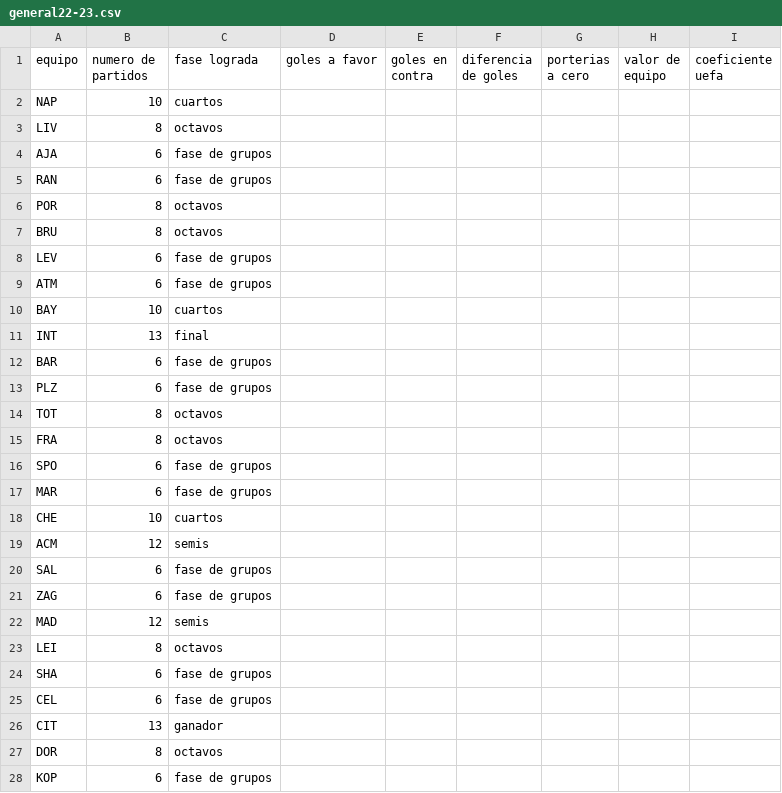
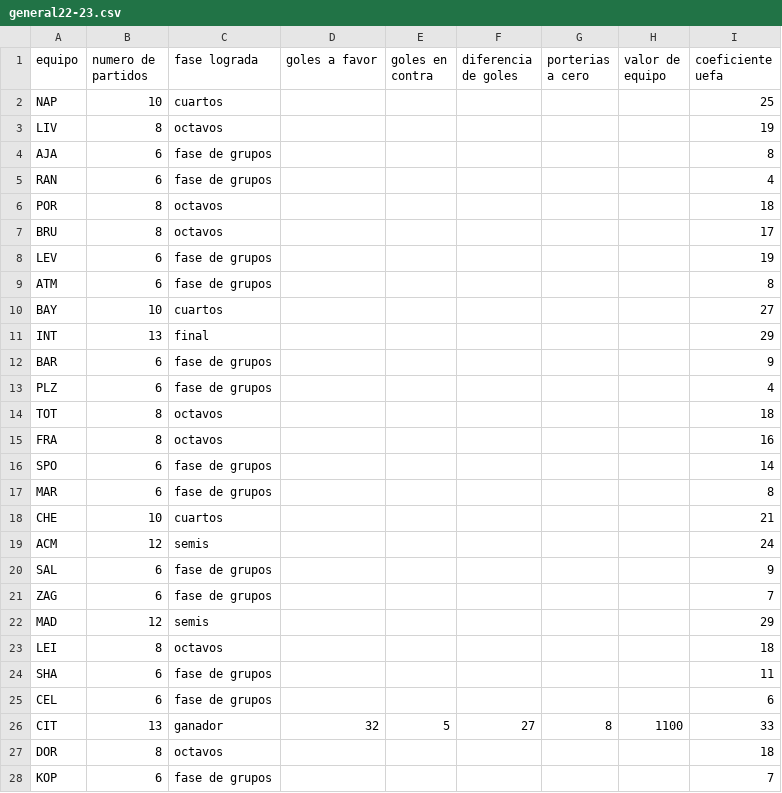
Before and after one commit to jzazooro/la-primera, a CSV file: DATOS/general22-23.csv, drawn as a sheet; only a part is shown; the diff covers the shown part only.

Commit message:
datos

```diff
--- a/DATOS/general22-23.csv
+++ b/DATOS/general22-23.csv
@@ -1,28 +1,28 @@
 equipo, numero de partidos, fase lograda, goles a favor, goles en contra, diferencia de goles, porterias a cero, valor de equipo, coeficiente uefa
-NAP, 10, cuartos, , , ,
-LIV, 8, octavos, , , ,
-AJA, 6, fase de grupos, , , ,
-RAN, 6, fase de grupos, , , ,
-POR, 8, octavos, , , ,
-BRU, 8, octavos, , , ,
-LEV, 6, fase de grupos, , , ,
-ATM, 6, fase de grupos, , , ,
-BAY, 10, cuartos, , , ,
-INT, 13, final, , , ,
-BAR, 6, fase de grupos, , , ,
-PLZ, 6, fase de grupos, , , ,
-TOT, 8, octavos, , , ,
-FRA, 8, octavos, , , ,
-SPO, 6, fase de grupos, , , ,
-MAR, 6, fase de grupos, , , ,
-CHE, 10, cuartos, , , ,
-ACM, 12, semis, , , ,
-SAL, 6, fase de grupos, , , ,
-ZAG, 6, fase de grupos, , , ,
-MAD, 12, semis, , , ,
-LEI, 8, octavos, , , ,
-SHA, 6, fase de grupos, , , ,
-CEL, 6, fase de grupos, , , ,
-CIT, 13, ganador, , , ,
-DOR, 8, octavos, , , ,
-KOP, 6, fase de grupos, , , ,
+NAP, 10, cuartos, , , , , , 25
+LIV, 8, octavos, , , , , , 19
+AJA, 6, fase de grupos, , , , , , 8
+RAN, 6, fase de grupos, , , , , , 4
+POR, 8, octavos, , , , , , 18
+BRU, 8, octavos, , , , , , 17
+LEV, 6, fase de grupos, , , , , , 19
+ATM, 6, fase de grupos, , , , , , 8
+BAY, 10, cuartos, , , , , , 27
+INT, 13, final, , , , , , 29
+BAR, 6, fase de grupos, , , , , , 9
+PLZ, 6, fase de grupos, , , , , , 4
+TOT, 8, octavos, , , , , , 18
+FRA, 8, octavos, , , , , , 16
+SPO, 6, fase de grupos, , , , , , 14
+MAR, 6, fase de grupos, , , , , , 8
+CHE, 10, cuartos, , , , , , 21
+ACM, 12, semis, , , , , , 24
+SAL, 6, fase de grupos, , , , , , 9
+ZAG, 6, fase de grupos, , , , , , 7
+MAD, 12, semis, , , , , , 29
+LEI, 8, octavos, , , , , , 18
+SHA, 6, fase de grupos, , , , , , 11
+CEL, 6, fase de grupos, , , , , , 6
+CIT, 13, ganador, 32, 5, 27, 8, 1100, 33
+DOR, 8, octavos, , , , , , 18
+KOP, 6, fase de grupos, , , , , , 7
```
Also changed, not shown: 5 edited cells elsewhere in this file, DATOS/general21-22.csv.
